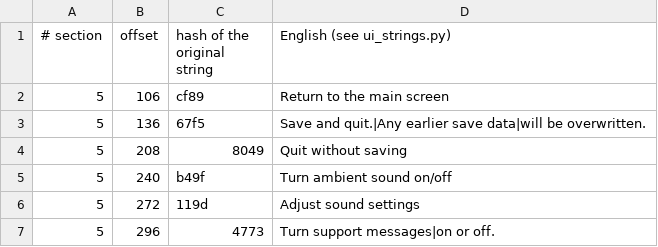
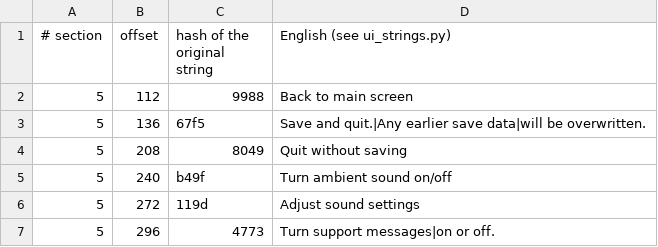
Before and after one commit to ogura-connection/Pawapros15-tools, a TSV file: translation/strings/sct_a_sy.rel.tsv, drawn as a sheet.

```diff
--- a/translation/strings/sct_a_sy.rel.tsv
+++ b/translation/strings/sct_a_sy.rel.tsv
@@ -1,3 +1,3 @@
 # section	offset	hash of the original string	English (see ui_strings.py)
-5	106	cf89	Return to the main screen
+5	112	9988	Back to main screen
 5	136	67f5	Save and quit.|Any earlier save data|will be overwritten.
```
Also changed, not shown: translation/strings/sct_titl.rel.tsv.
